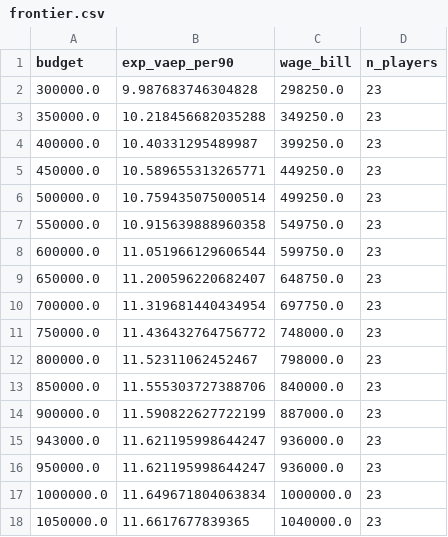
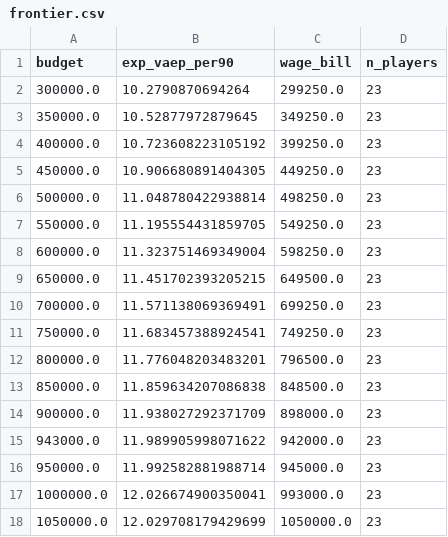
Before and after one commit to FaiyazEnayet/efficient-frontier-fc, a CSV file: demo/frontier.csv, drawn as a sheet; only a part is shown; the diff covers the shown part only.

```diff
--- a/demo/frontier.csv
+++ b/demo/frontier.csv
@@ -1,18 +1,18 @@
 budget,exp_vaep_per90,wage_bill,n_players
-300000.0,9.987683746304828,298250.0,23
-350000.0,10.218456682035288,349250.0,23
-400000.0,10.40331295489987,399250.0,23
-450000.0,10.589655313265771,449250.0,23
-500000.0,10.759435075000514,499250.0,23
-550000.0,10.915639888960358,549750.0,23
-600000.0,11.051966129606544,599750.0,23
-650000.0,11.200596220682407,648750.0,23
-700000.0,11.319681440434954,697750.0,23
-750000.0,11.436432764756772,748000.0,23
-800000.0,11.52311062452467,798000.0,23
-850000.0,11.555303727388706,840000.0,23
-900000.0,11.590822627722199,887000.0,23
-943000.0,11.621195998644247,936000.0,23
-950000.0,11.621195998644247,936000.0,23
-1000000.0,11.649671804063834,1000000.0,23
-1050000.0,11.6617677839365,1040000.0,23
+300000.0,10.2790870694264,299250.0,23
+350000.0,10.52877972879645,349250.0,23
+400000.0,10.723608223105192,399250.0,23
+450000.0,10.906680891404305,449250.0,23
+500000.0,11.048780422938814,498250.0,23
+550000.0,11.195554431859705,549250.0,23
+600000.0,11.323751469349004,598250.0,23
+650000.0,11.451702393205215,649500.0,23
+700000.0,11.571138069369491,699250.0,23
+750000.0,11.683457388924541,749250.0,23
+800000.0,11.776048203483201,796500.0,23
+850000.0,11.859634207086838,848500.0,23
+900000.0,11.938027292371709,898000.0,23
+943000.0,11.989905998071622,942000.0,23
+950000.0,11.992582881988714,945000.0,23
+1000000.0,12.026674900350041,993000.0,23
+1050000.0,12.029708179429699,1050000.0,23
```
Also changed, not shown: 18 edited cells elsewhere in this file, demo/backtest.csv, demo/players.csv, 13 other files.
